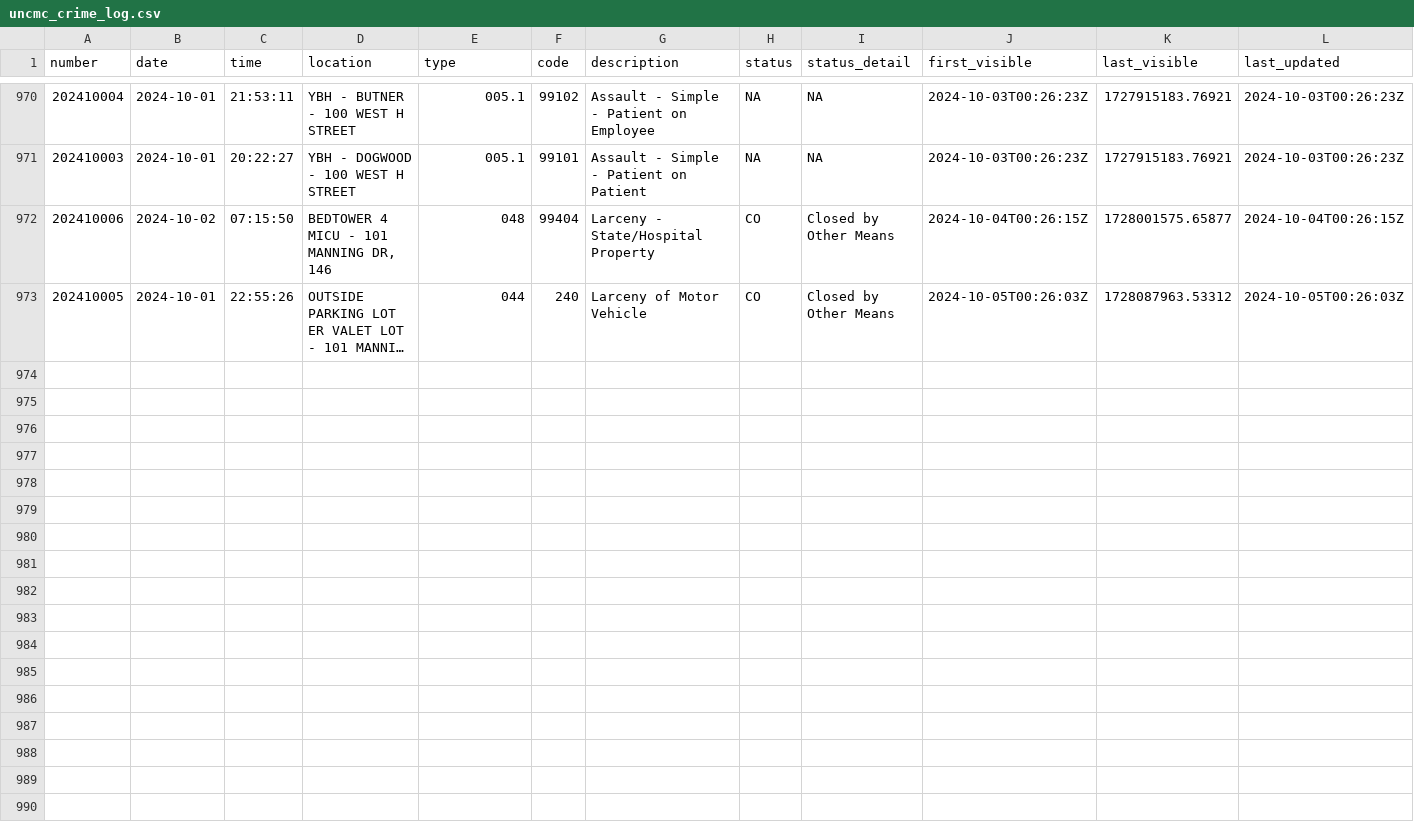
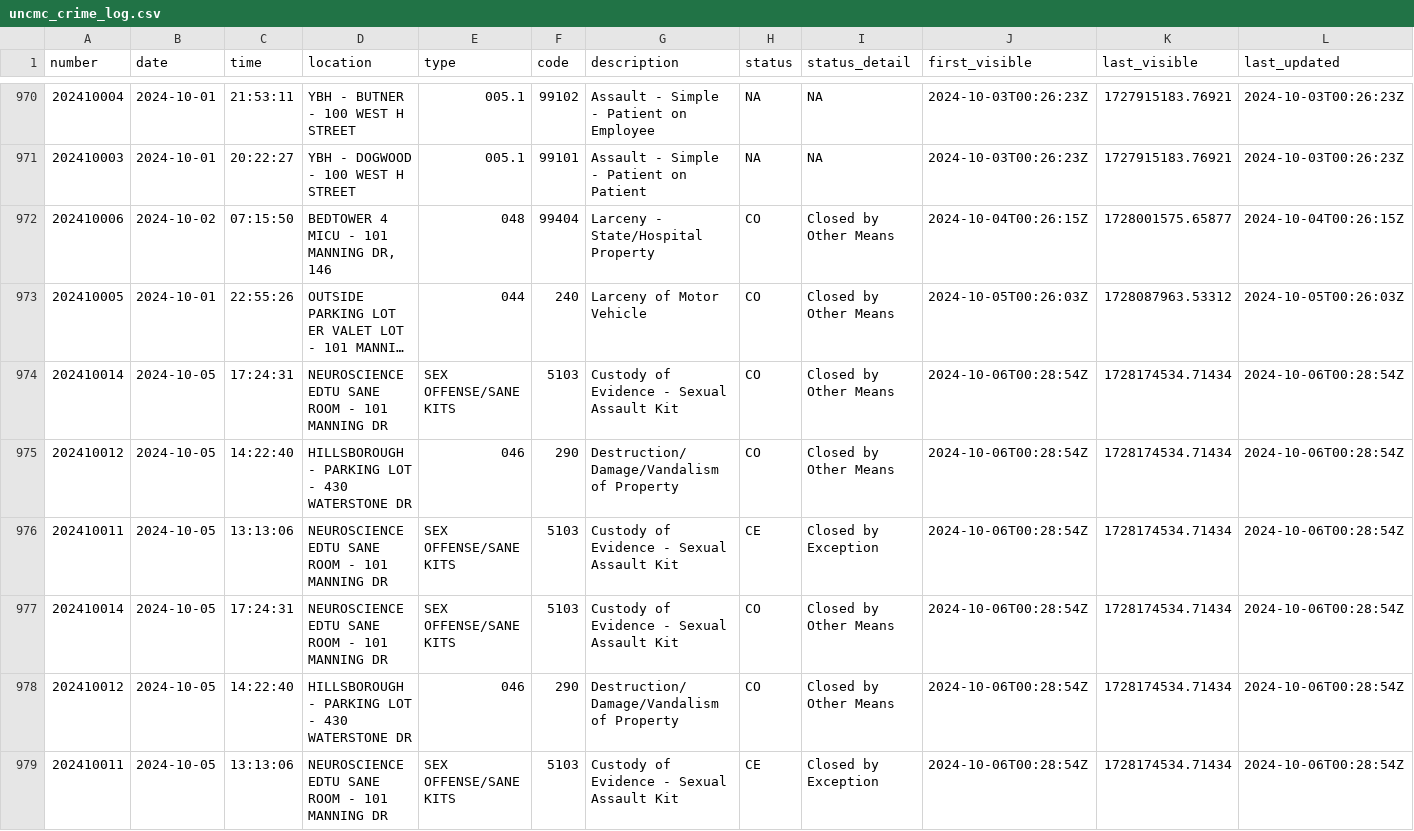
Before and after one commit to mcclatchy-southeast/uhw, a CSV file: data/uncmc_crime_log.csv, drawn as a sheet; only a part is shown, gaps mark what is left out; long unchanged cells end in …; rows hold the shown columns only; the diff names each change by its address in the sheet, - before the commit and + after, or states it on an @@ line.

Commit message:
New entries in crime log - data updated.

```diff
--- a/data/uncmc_crime_log.csv
+++ b/data/uncmc_crime_log.csv
+row 974: 202410014 | 2024-10-05 | 17:24:31 | NEUROSCIENCE EDTU SANE ROOM - 101 MANNING DR | SEX OFFENSE/SANE KITS | 5103 | Custody of Evidence - Sexual Assault Kit | CO | Closed by Other Means | 2024-10-06T00:28:54Z | 1728174534.71434 | 2024-10-06T00:28:54Z
+row 975: 202410012 | 2024-10-05 | 14:22:40 | HILLSBOROUGH - PARKING LOT - 430 WATERSTONE DR | 046 | 290 | Destruction/Damage/Vandalism of Property | CO | Closed by Other Means | 2024-10-06T00:28:54Z | 1728174534.71434 | 2024-10-06T00:28:54Z
+row 976: 202410011 | 2024-10-05 | 13:13:06 | NEUROSCIENCE EDTU SANE ROOM - 101 MANNING DR | SEX OFFENSE/SANE KITS | 5103 | Custody of Evidence - Sexual Assault Kit | CE | Closed by Exception | 2024-10-06T00:28:54Z | 1728174534.71434 | 2024-10-06T00:28:54Z
+row 977: 202410014 | 2024-10-05 | 17:24:31 | NEUROSCIENCE EDTU SANE ROOM - 101 MANNING DR | SEX OFFENSE/SANE KITS | 5103 | Custody of Evidence - Sexual Assault Kit | CO | Closed by Other Means | 2024-10-06T00:28:54Z | 1728174534.71434 | 2024-10-06T00:28:54Z
+row 978: 202410012 | 2024-10-05 | 14:22:40 | HILLSBOROUGH - PARKING LOT - 430 WATERSTONE DR | 046 | 290 | Destruction/Damage/Vandalism of Property | CO | Closed by Other Means | 2024-10-06T00:28:54Z | 1728174534.71434 | 2024-10-06T00:28:54Z
+row 979: 202410011 | 2024-10-05 | 13:13:06 | NEUROSCIENCE EDTU SANE ROOM - 101 MANNING DR | SEX OFFENSE/SANE KITS | 5103 | Custody of Evidence - Sexual Assault Kit | CE | Closed by Exception | 2024-10-06T00:28:54Z | 1728174534.71434 | 2024-10-06T00:28:54Z
```
